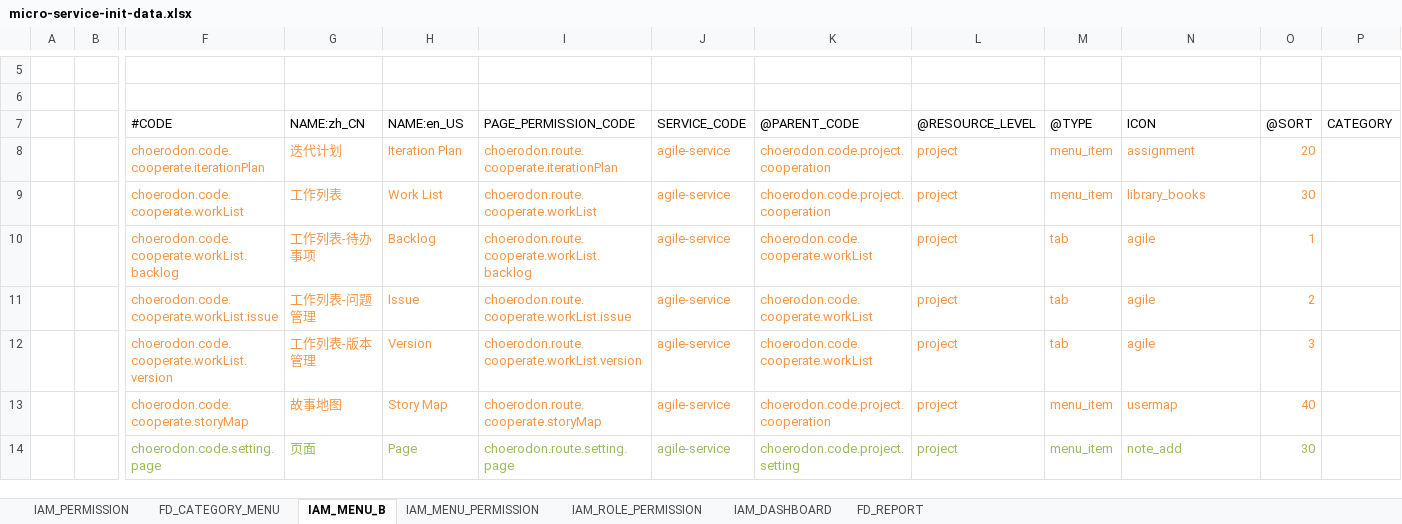
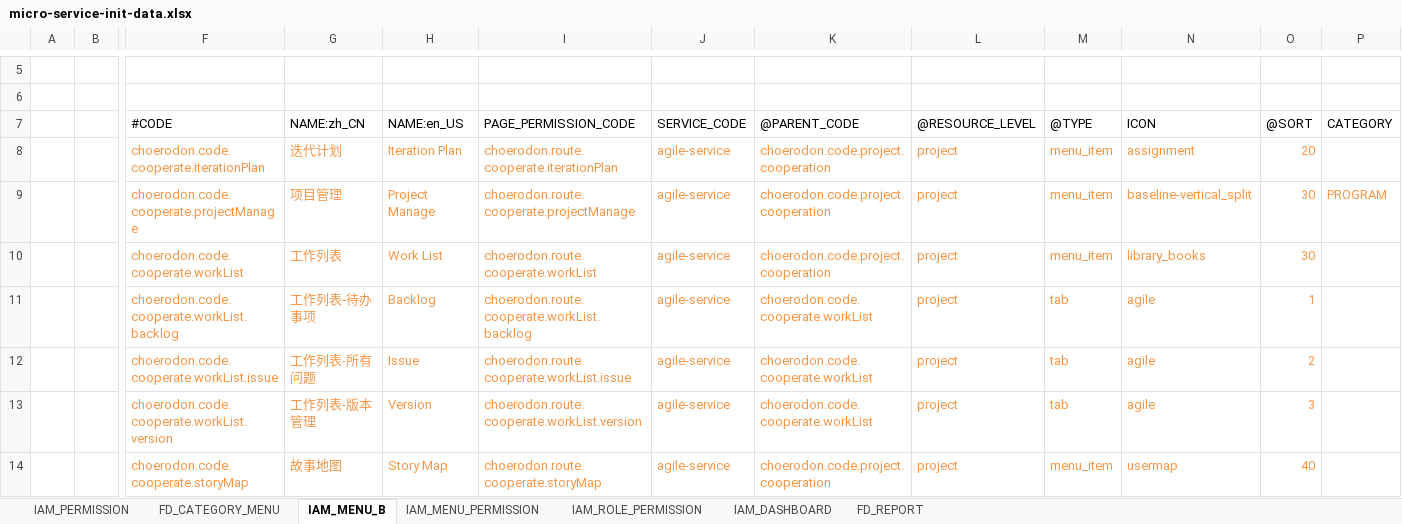
Before and after one commit to open-hand/agile-service, an Excel workbook: src/main/resources/script/meta/micro-service-init-data.xlsx, sheet IAM_MENU_B, drawn as a sheet; only a part is shown, gaps mark what is left out; the shorter side is filled out with more unchanged rows; values as stored, in another font and other column widths than the file's, no borders; addresses are those after the commit; rows hold the shown columns only; the diff covers the shown part only; the diff names each change by its address in the sheet, - before the commit and + after, or states it on an @@ line.

```diff
--- a/src/main/resources/script/meta/micro-service-init-data.xlsx (sheet IAM_MENU_B)
+++ b/src/main/resources/script/meta/micro-service-init-data.xlsx (sheet IAM_MENU_B)
+row 9:  |  | choerodon.code.cooperate.projectManage | 项目管理 | Project Manage | choerodon.route.cooperate.projectManage | agile-service | choerodon.code.project.cooperation | project | menu_item | baseline-vertical_split | 30 | PROGRAM
-G12: 工作列表-问题管理
+G12: 工作列表-所有问题
```
Also changed, not shown: 14 added rows elsewhere in this sheet, sheet IAM_MENU_PERMISSION, sheet FD_CATEGORY_MENU, sheet IAM_PERMISSION, sheet IAM_ROLE_PERMISSION.
